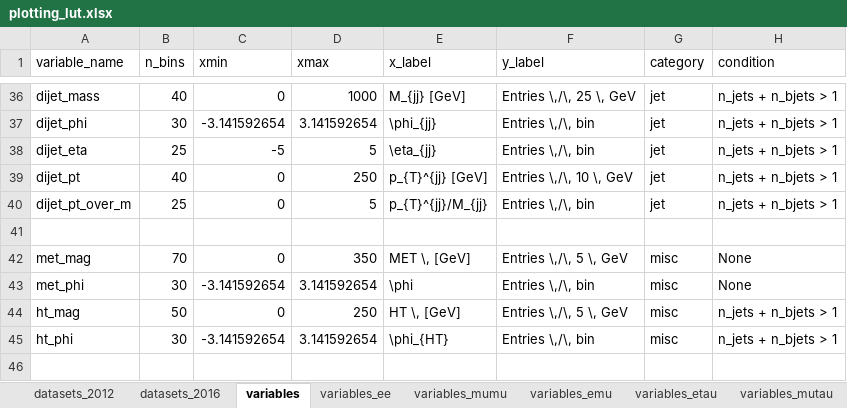
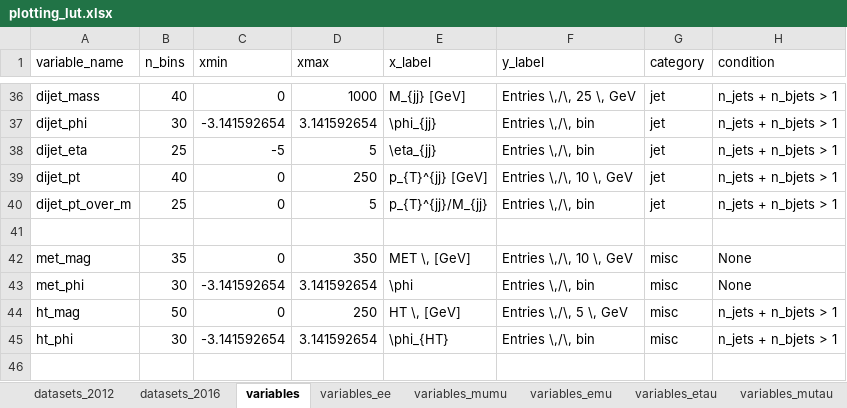
Before and after one commit to NWUHEP/analysis-tools, an Excel workbook: data/plotting_lut.xlsx, sheet variables, drawn as a sheet; only a part is shown, gaps mark what is left out; values as stored, in another font and other column widths than the file's, no borders; the diff names each change by its address in the sheet, - before the commit and + after, or states it on an @@ line.

```diff
--- a/data/plotting_lut.xlsx (sheet variables)
+++ b/data/plotting_lut.xlsx (sheet variables)
-B42 (n_bins): 70
+B42 (n_bins): 35
-F42 (y_label): Entries \,/\, 5 \, GeV
+F42 (y_label): Entries \,/\, 10 \, GeV
```
Also changed, not shown: sheet variables_mumu, sheet variables_ee, 7 other files.
